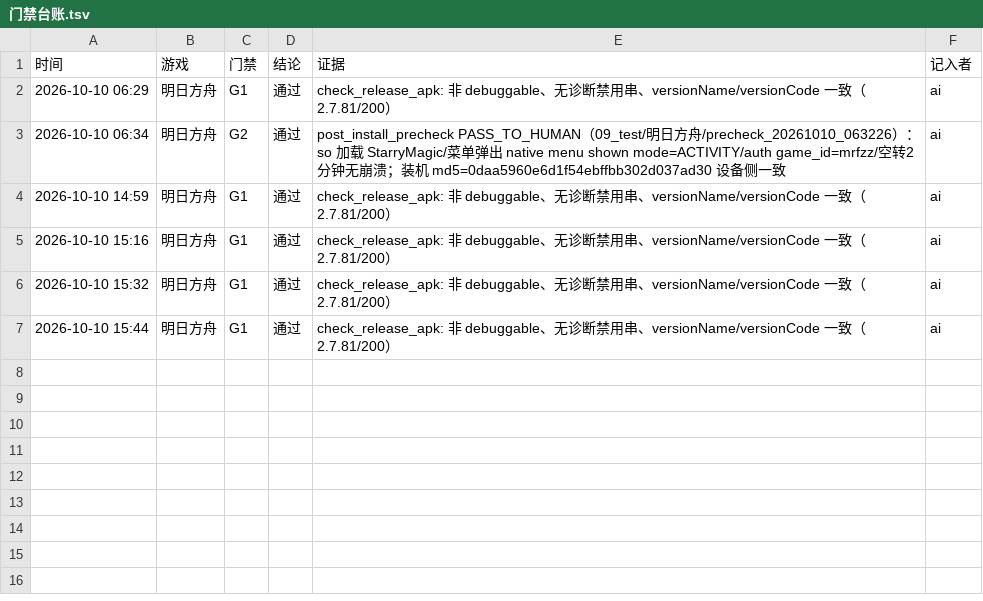
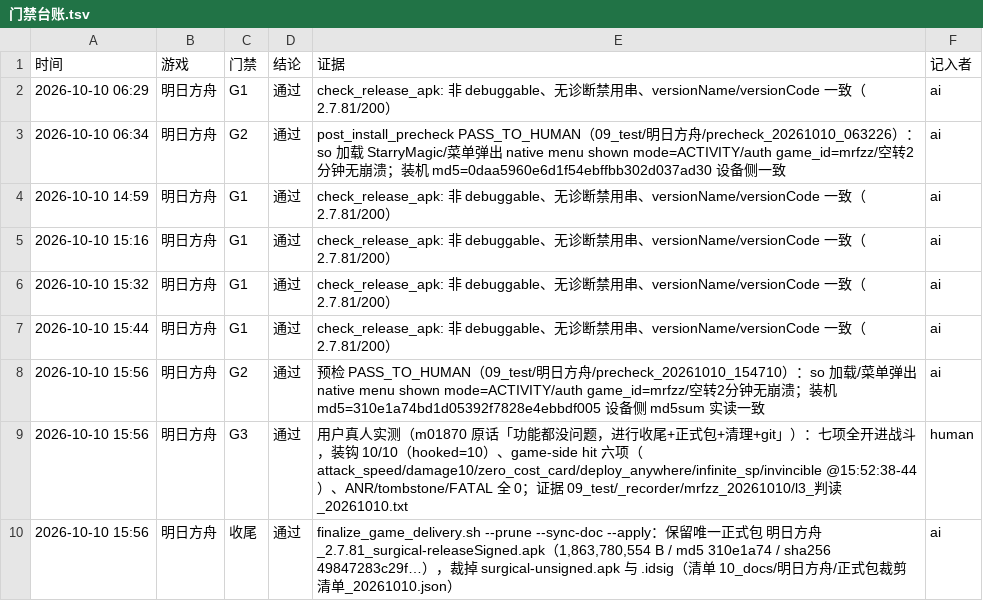
Before and after one commit to Aliang369/nixiang, a TSV file: 10_docs/明日方舟/门禁台账.tsv, drawn as a sheet.

```diff
--- a/10_docs/明日方舟/门禁台账.tsv
+++ b/10_docs/明日方舟/门禁台账.tsv
@@ -7 +7,4 @@
 2026-10-10 15:44	明日方舟	G1	通过	check_release_apk: 非 debuggable、无诊断禁用串、versionName/versionCode 一致（2.7.81/200）	ai
+2026-10-10 15:56	明日方舟	G2	通过	预检 PASS_TO_HUMAN（09_test/明日方舟/precheck_20261010_154710）：so 加载/菜单弹出 native menu shown mode=ACTIVITY/auth game_id=mrfzz/空转2分钟无崩溃；装机 md5=310e1a74bd1d05392f7828e4ebbdf005 设备侧 md5sum 实读一致	ai
+2026-10-10 15:56	明日方舟	G3	通过	用户真人实测（m01870 原话「功能都没问题，进行收尾+正式包+清理+git」）：七项全开进战斗，装钩 10/10（hooked=10）、game-side hit 六项（attack_speed/damage10/zero_cost_card/deploy_anywhere/infinite_sp/invincible @15:52:38-44）、ANR/tombstone/FATAL 全 0；证据 09_test/_recorder/mrfzz_20261010/l3_判读_20261010.txt	human
+2026-10-10 15:56	明日方舟	收尾	通过	finalize_game_delivery.sh --prune --sync-doc --apply：保留唯一正式包 明日方舟_2.7.81_surgical-releaseSigned.apk（1,863,780,554 B / md5 310e1a74 / sha256 49847283c29f…），裁掉 surgical-unsigned.apk 与 .idsig（清单 10_docs/明日方舟/正式包裁剪清单_20261010.json）	ai
```
Also changed, not shown: 10_docs/明日方舟/轮次台账.tsv, 8 other files.
